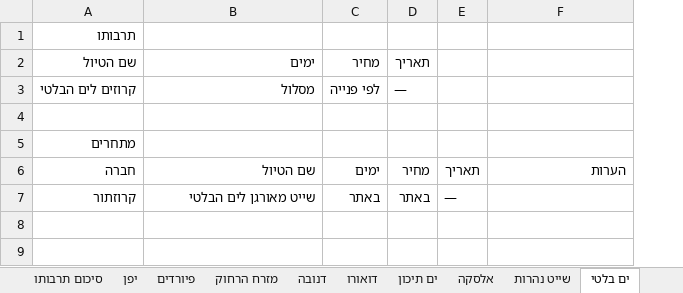
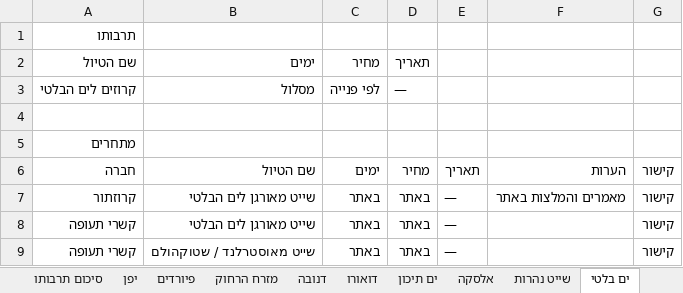
Before and after one commit to tarbutu-tours/pipedrive, an Excel workbook: competitor_research/השוואת_טיולים_לפי_יעד.xlsx, sheet ים בלטי, drawn as a sheet; values as stored, in another font and other column widths than the file's, no borders; the diff names each change by its address in the sheet, - before the commit and + after, or states it on an @@ line.

```diff
--- a/competitor_research/השוואת_טיולים_לפי_יעד.xlsx (sheet ים בלטי)
+++ b/competitor_research/השוואת_טיולים_לפי_יעד.xlsx (sheet ים בלטי)
+column G, rows 6-7: קישור | קישור
-F7: (empty)
+F7: מאמרים והמלצות באתר
+row 8: קשרי תעופה | שייט מאורגן לים הבלטי | באתר | באתר | — |  | קישור
+row 9: קשרי תעופה | שייט מאוסטרלנד / שטוקהולם | באתר | באתר | — |  | קישור
```
Also changed, not shown: sheet שייט נהרות, sheet ים תיכון, sheet דואורו, sheet מזרח הרחוק, sheet דנובה, sheet אלסקה, 2 more sheets, 54 other files.
